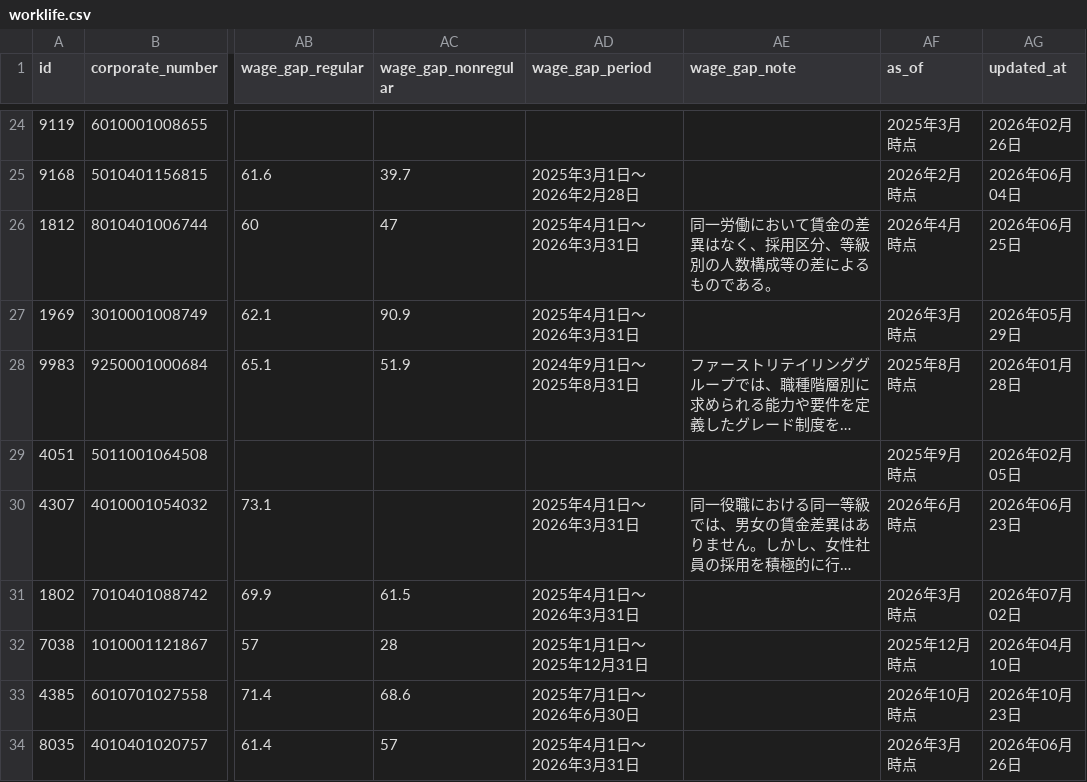
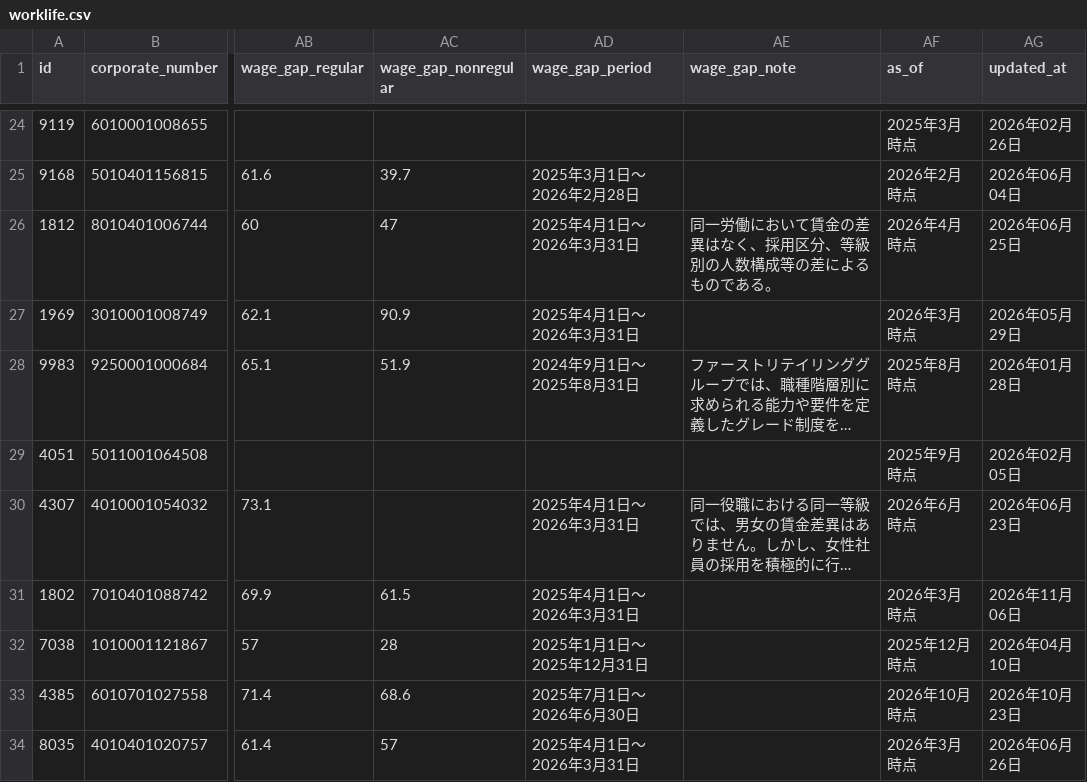
Before and after one commit to varmil/nenshu, a CSV file: pipeline/data/worklife.csv, drawn as a sheet; only a part is shown, gaps mark what is left out; long unchanged cells end in …; the diff covers the shown part only; the diff names each change by its address in the sheet, - before the commit and + after, or states it on an @@ line.

```diff
--- a/pipeline/data/worklife.csv
+++ b/pipeline/data/worklife.csv
-AG31 (updated_at): 2026年07月02日
+AG31 (updated_at): 2026年11月06日
```
Also changed, not shown: 36 edited cells elsewhere in this file, 5 other files.
